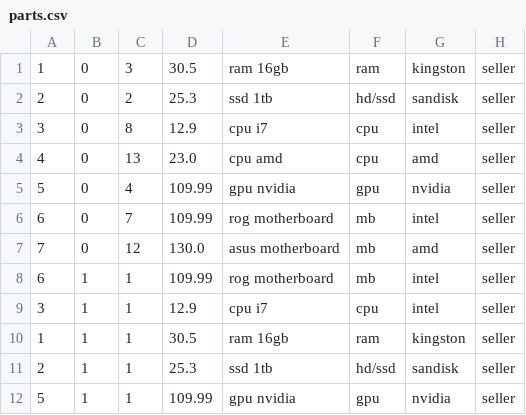
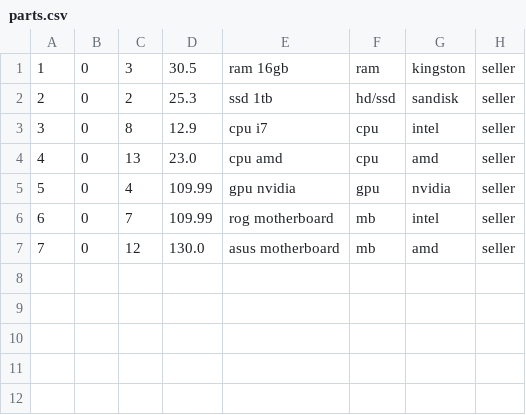
Before and after one commit to AgentTarik/Marketplace, a CSV file: data/parts.csv, drawn as a sheet.

```diff
--- a/data/parts.csv
+++ b/data/parts.csv
@@ -7,6 +7 @@
 7,0,12,130.0,asus motherboard,mb,amd,seller
-6,1,1,109.99,rog motherboard,mb,intel,seller
-3,1,1,12.9,cpu i7,cpu,intel,seller
-1,1,1,30.5,ram 16gb,ram,kingston,seller
-2,1,1,25.3,ssd 1tb,hd/ssd,sandisk,seller
-5,1,1,109.99,gpu nvidia,gpu,nvidia,seller
```
Also changed, not shown: 4 other files.
